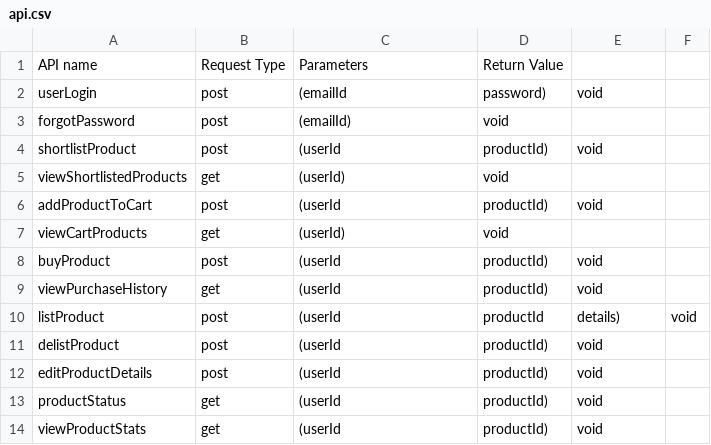
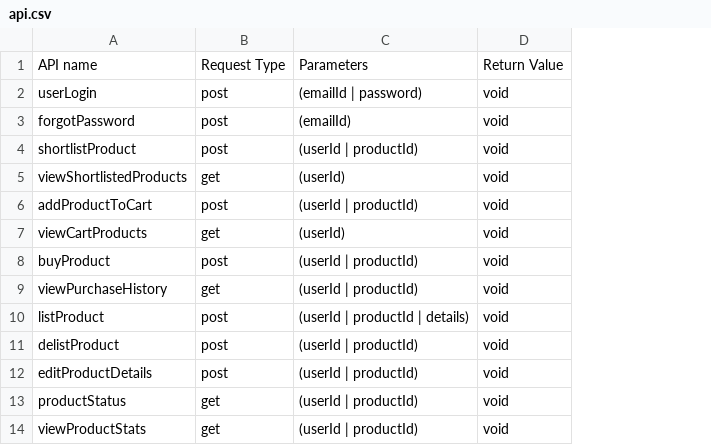
Before and after one commit to coda-nsit/ECommerce-backend, a CSV file: api.csv, drawn as a sheet; removed rows and columns are numbered as before the commit, all else as after; the diff names each change by its address in the sheet, - before the commit and + after, or states it on an @@ line.

Commit message:
Removed extra columns in api.csv
Converted , to | in api.csv so that the CSV can be shown beautifully as a table in GitHub and medium.

```diff
--- a/api.csv
+++ b/api.csv
-column D, rows 1-14: Return Value | password) | void | productId) | void | productId) | void | productId) | productId) | productId | productId) | productId) | productId) | productId)
-column F, row 10: void
-D1: (empty)
+D1: Return Value
-C2: (emailId
+C2: (emailId | password)
-D3: (empty)
+D3: void
-C4: (userId
+C4: (userId | productId)
-D5: (empty)
+D5: void
-C6: (userId
+C6: (userId | productId)
-D7: (empty)
+D7: void
-C8:C9: (userId
+C8:C9: (userId | productId)
-C10: (userId
+C10: (userId | productId | details)
-D10: details)
+D10: void
-C11:C14: (userId
+C11:C14: (userId | productId)
```
